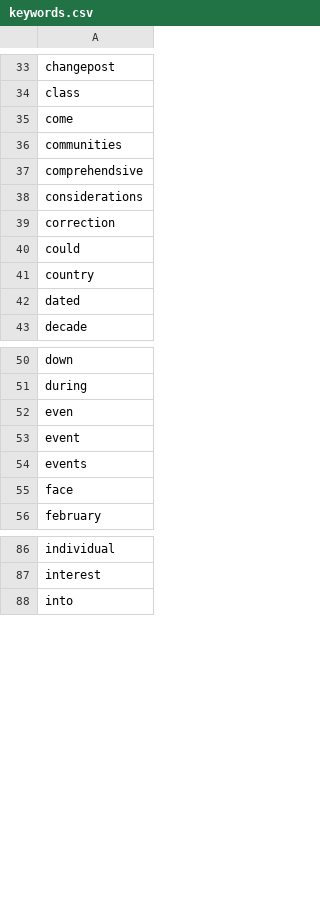
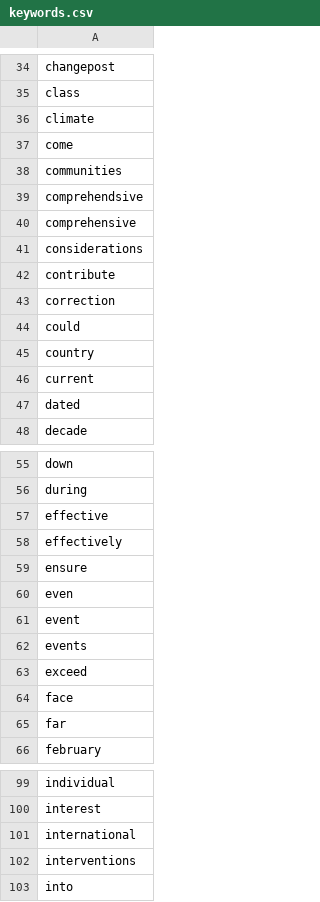
Before and after one commit to stark1tty/academic-rss-wordcloud, a CSV file: keywords.csv, drawn as a sheet; only a part is shown, gaps mark what is left out; the diff covers the shown part only; the diff names each change by its address in the sheet, - before the commit and + after, or states it on an @@ line.

Commit message:
keywords

```diff
--- a/keywords.csv
+++ b/keywords.csv
+row 36: climate
+row 40: comprehensive
+row 42: contribute
+row 46: current
+row 57: effective
+row 58: effectively
+row 59: ensure
+row 63: exceed
+row 65: far
+row 101: international
+row 102: interventions
```
Also changed, not shown: 10 added rows elsewhere in this file, 1 other file.
